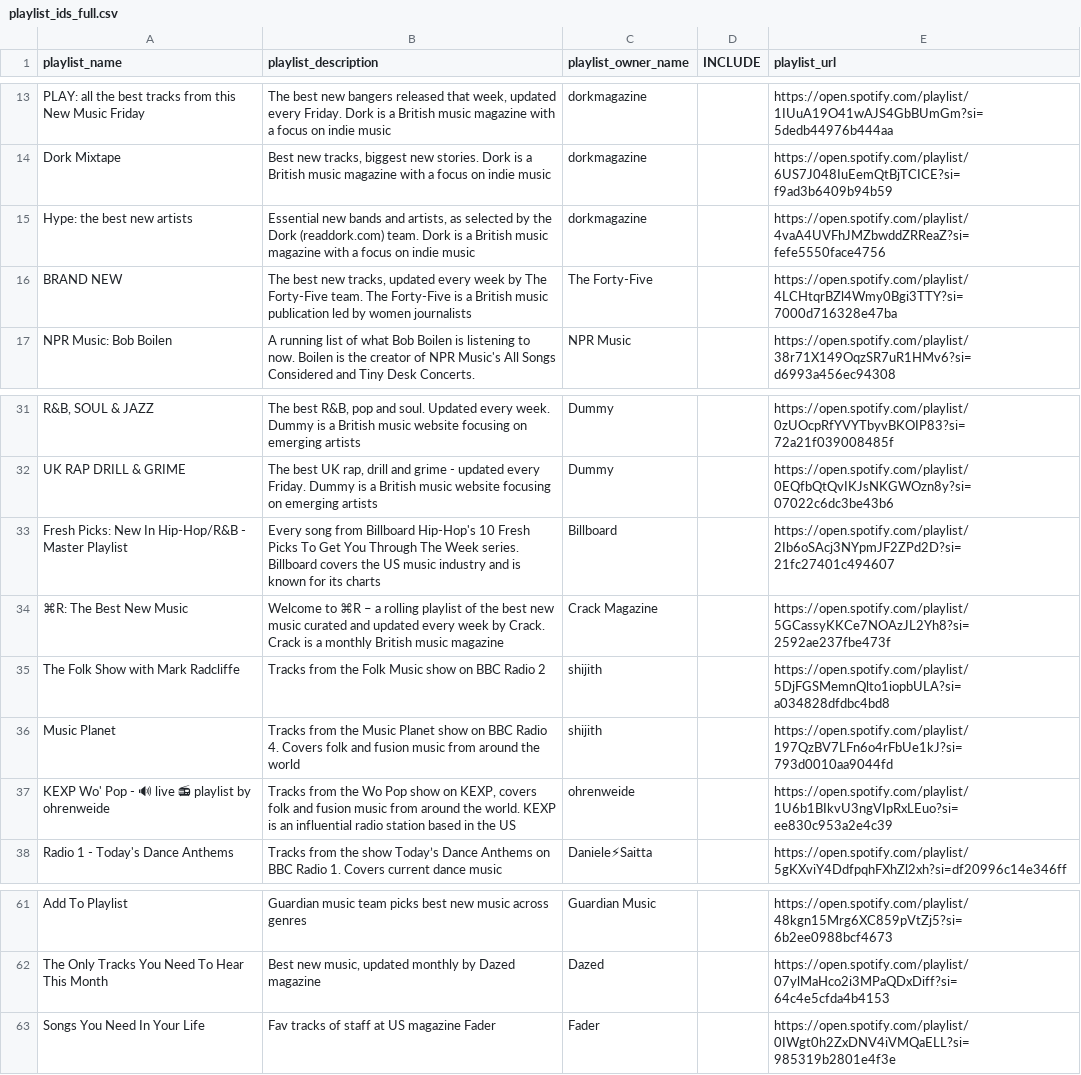
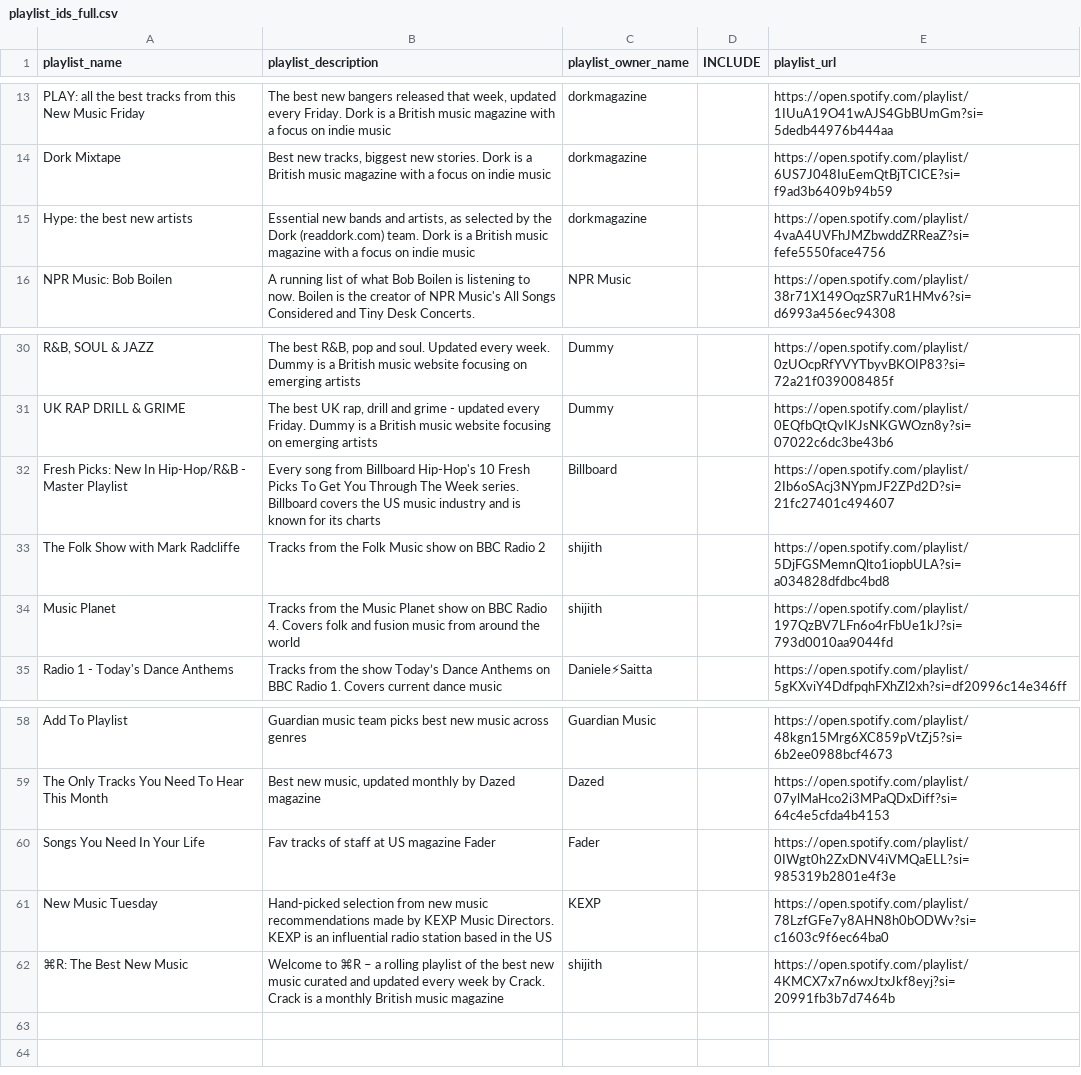
Before and after one commit to shijithpk/music-discovery, a CSV file: playlist_ids_full.csv, drawn as a sheet; only a part is shown, gaps mark what is left out; removed rows and columns are numbered as before the commit, all else as after; the diff names each change by its address in the sheet, - before the commit and + after, or states it on an @@ line.

Commit message:
update to master_list_online.csv

```diff
--- a/playlist_ids_full.csv
+++ b/playlist_ids_full.csv
-row 16: BRAND NEW | The best new tracks, updated every week by The Forty-Five team. The Forty-Five is a British music publication led by women journalists | The Forty-Five |  | https://open.spotify.com/playlist/4LCHtqrBZl4Wmy0Bgi3TTY?si=7000d716328e47ba
-row 34: ⌘R: The Best New Music | Welcome to ⌘R – a rolling playlist of the best new music curated and updated every week by Crack. Crack is a monthly British music magazine | Crack Magazine |  | https://open.spotify.com/playlist/5GCassyKKCe7NOAzJL2Yh8?si=2592ae237fbe473f
-row 37: KEXP Wo' Pop - 🔊 live 📻 playlist by ohrenweide | Tracks from the Wo Pop show on KEXP, covers folk and fusion music from around the world. KEXP is an influential radio station based in the US | ohrenweide |  | https://open.spotify.com/playlist/1U6b1BIkvU3ngVIpRxLEuo?si=ee830c953a2e4c39
+row 61: New Music Tuesday | Hand-picked selection from new music recommendations made by KEXP Music Directors. KEXP is an influential radio station based in the US | KEXP |  | https://open.spotify.com/playlist/78LzfGFe7y8AHN8h0bODWv?si=c1603c9f6ec64ba0
+row 62: ⌘R: The Best New Music | Welcome to ⌘R – a rolling playlist of the best new music curated and updated every week by Crack. Crack is a monthly British music magazine | shijith |  | https://open.spotify.com/playlist/4KMCX7x7n6wxJtxJkf8eyj?si=20991fb3b7d7464b
```
Also changed, not shown: playlist_snapshot_ids.csv, 2 other files.
